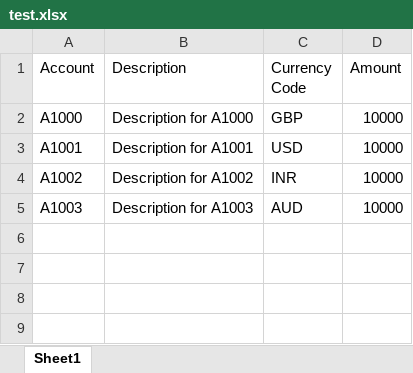
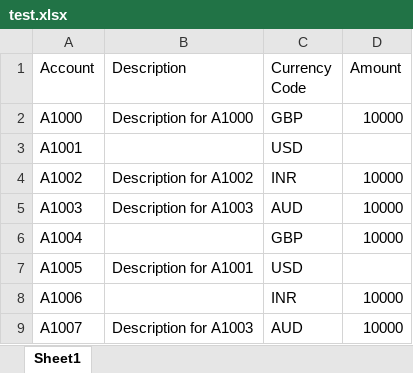
Before and after one commit to gayatripatel/GIT, an Excel workbook: TechTests/JohnU_Lorien/WebApplication2/WebApplication2/Content/test.xlsx, sheet Sheet1, drawn as a sheet; values as stored, in another font and other column widths than the file's, no borders; the diff names each change by its address in the sheet, - before the commit and + after, or states it on an @@ line.

Commit message:
invalid data to test

```diff
--- a/TechTests/JohnU_Lorien/WebApplication2/WebApplication2/Content/test.xlsx (sheet Sheet1)
+++ b/TechTests/JohnU_Lorien/WebApplication2/WebApplication2/Content/test.xlsx (sheet Sheet1)
-B3 (Description): Description for A1001
+B3 (Description): (empty)
-D3 (Amount): 10000
+D3 (Amount): (empty)
+row 6: A1004 |  | GBP | 10000
+row 7: A1005 | Description for A1001 | USD
+row 8: A1006 |  | INR | 10000
+row 9: A1007 | Description for A1003 | AUD | 10000
```
